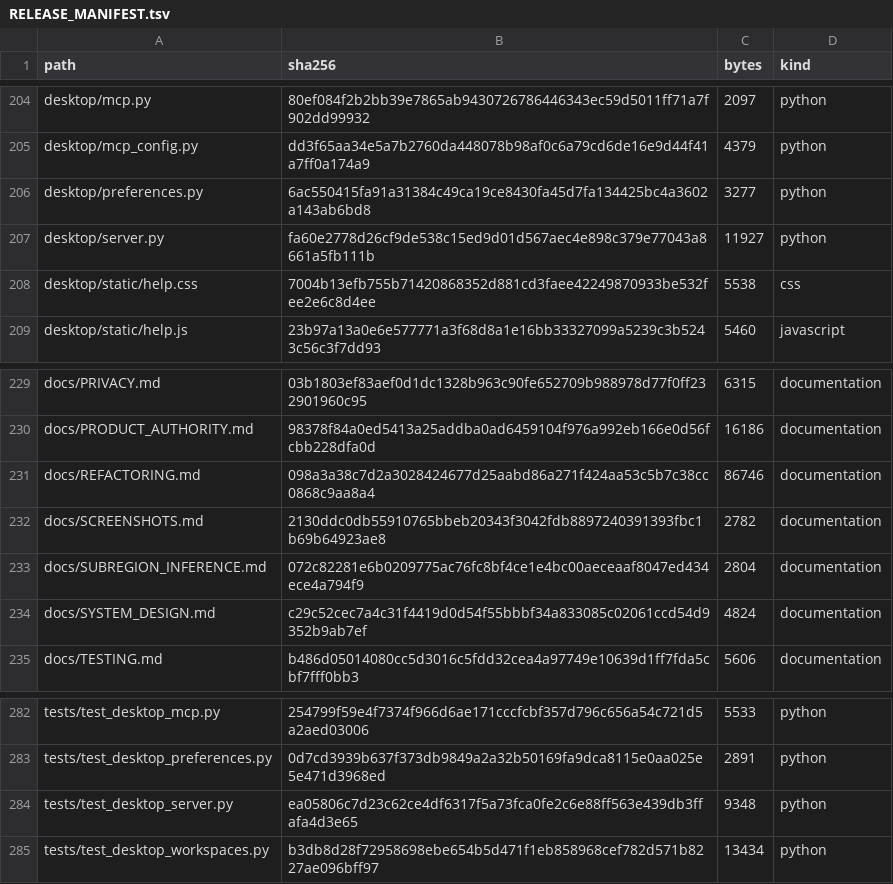
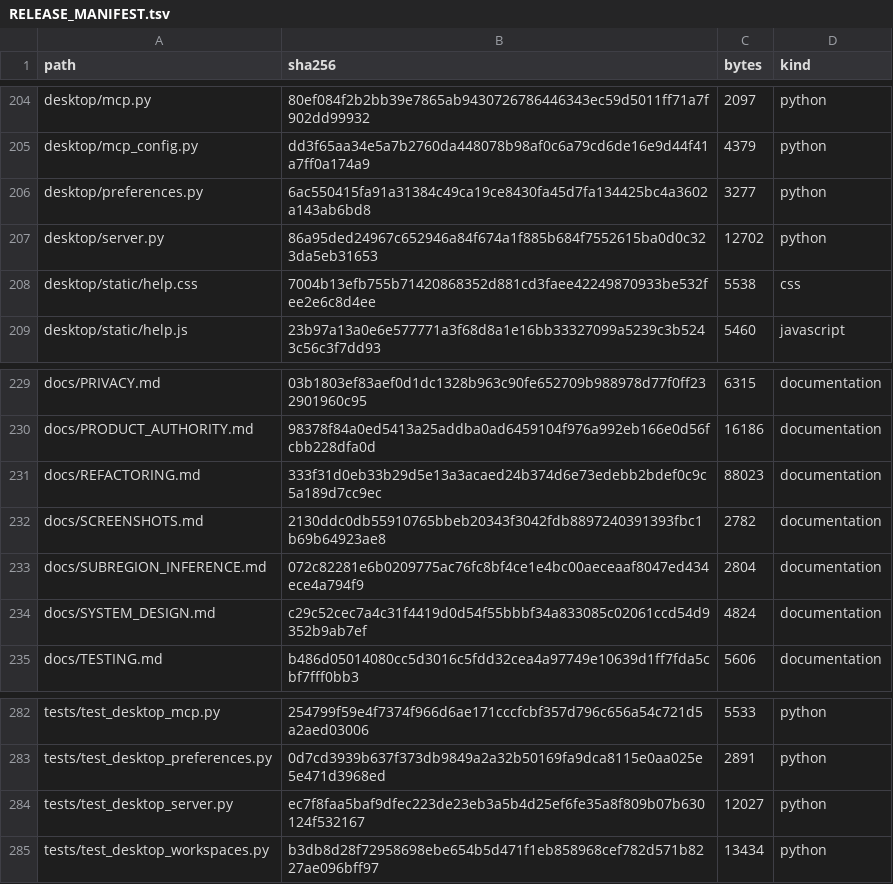
Before and after one commit to kajeesan/Open-Health-Atlas, a TSV file: RELEASE_MANIFEST.tsv, drawn as a sheet; only a part is shown, gaps mark what is left out.

```diff
--- a/RELEASE_MANIFEST.tsv
+++ b/RELEASE_MANIFEST.tsv
@@ -206,3 +206,3 @@ desktop/mcp_config.py	dd3f65aa34e5a7b2760da448078b98af0c6a79cd6de16e9d44f41a7ff0
 desktop/preferences.py	6ac550415fa91a31384c49ca19ce8430fa45d7fa134425bc4a3602a143ab6bd8	3277	python
-desktop/server.py	fa60e2778d26cf9de538c15ed9d01d567aec4e898c379e77043a8661a5fb111b	11927	python
+desktop/server.py	86a95ded24967c652946a84f674a1f885b684f7552615ba0d0c323da5eb31653	12702	python
 desktop/static/help.css	7004b13efb755b71420868352d881cd3faee42249870933be532fee2e6c8d4ee	5538	css
@@ -230,3 +230,3 @@ docs/PRIVACY.md	03b1803ef83aef0d1dc1328b963c90fe652709b988978d77f0ff232901960c95
 docs/PRODUCT_AUTHORITY.md	98378f84a0ed5413a25addba0ad6459104f976a992eb166e0d56fcbb228dfa0d	16186	documentation
-docs/REFACTORING.md	098a3a38c7d2a3028424677d25aabd86a271f424aa53c5b7c38cc0868c9aa8a4	86746	documentation
+docs/REFACTORING.md	333f31d0eb33b29d5e13a3acaed24b374d6e73edebb2bdef0c9c5a189d7cc9ec	88023	documentation
 docs/SCREENSHOTS.md	2130ddc0db55910765bbeb20343f3042fdb8897240391393fbc1b69b64923ae8	2782	documentation
@@ -283,3 +283,3 @@ tests/test_desktop_mcp.py	254799f59e4f7374f966d6ae171cccfcbf357d796c656a54c721d5
 tests/test_desktop_preferences.py	0d7cd3939b637f373db9849a2a32b50169fa9dca8115e0aa025e5e471d3968ed	2891	python
-tests/test_desktop_server.py	ea05806c7d23c62ce4df6317f5a73fca0fe2c6e88ff563e439db3ffafa4d3e65	9348	python
+tests/test_desktop_server.py	ec7f8faa5baf9dfec223de23eb3a5b4d25ef6fe35a8f809b07b630124f532167	12027	python
 tests/test_desktop_workspaces.py	b3db8d28f72958698ebe654b5d471f1eb858968cef782d571b8227ae096bff97	13434	python
```
Also changed, not shown: 3 other files.
